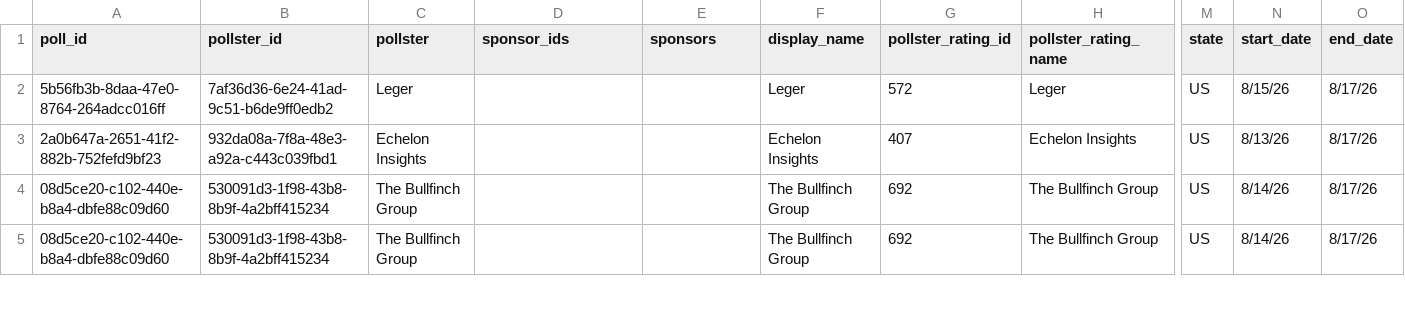
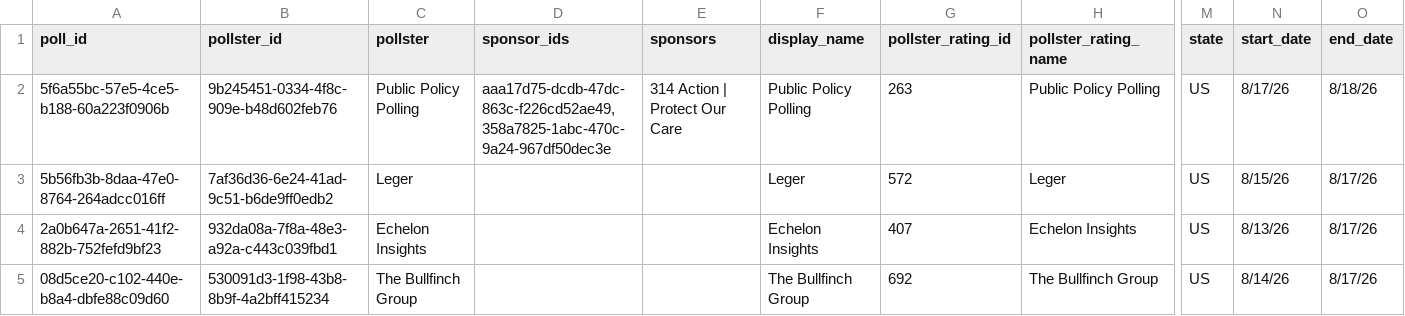
Before and after one commit to davidmold/spockpoll, a CSV file: president.csv, drawn as a sheet; only a part is shown, gaps mark what is left out; the shorter side is filled out with more unchanged rows; rows hold the shown columns only; the diff names each change by its address in the sheet, - before the commit and + after, or states it on an @@ line.

```diff
--- a/president.csv
+++ b/president.csv
+row 2: 5f6a55bc-57e5-4ce5-b188-60a223f0906b | 9b245451-0334-4f8c-909e-b48d602feb76 | Public Policy Polling | aaa17d75-dcdb-47dc-863c-f226cd52ae49,358a7825-1abc-470c-9a24-967df50dec3e | 314 Action | Protect Our Care | Public Policy Polling | 263 | Public Policy Polling | US | 8/17/26 | 8/18/26
```
Also changed, not shown: economic.csv.
